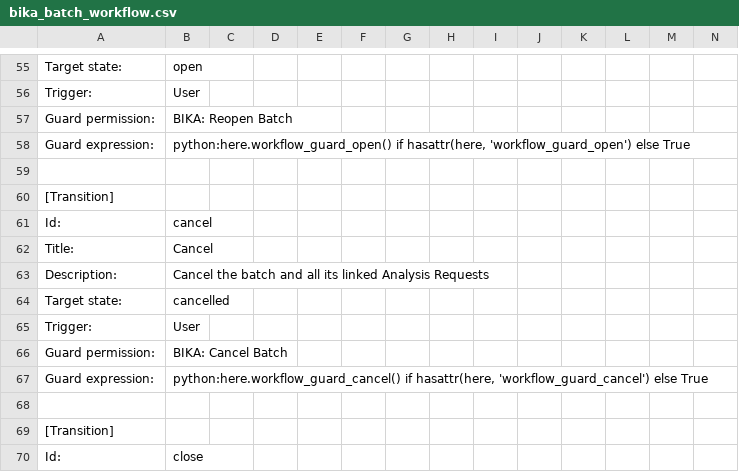
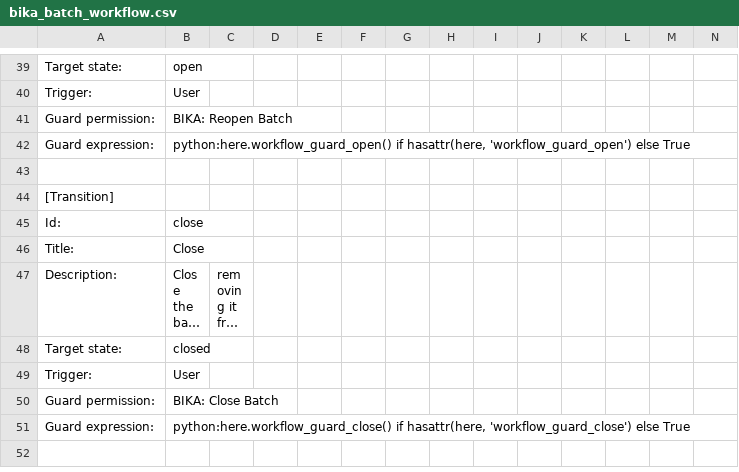
Before and after one commit to senaite/senaite.core, a CSV file: bika/lims/profiles/default/workflow_csv/bika_batch_workflow.csv, drawn as a sheet; only a part is shown, gaps mark what is left out; the shorter side is filled out with more unchanged rows; long unchanged cells end in …; rows hold the shown columns only; the diff covers the shown part only; the diff names each change by its address in the sheet, - before the commit and + after, or states it on an @@ line.

Commit message:
Batches defer to default cancellation workflow!

```diff
--- a/bika/lims/profiles/default/workflow_csv/bika_batch_workflow.csv
+++ b/bika/lims/profiles/default/workflow_csv/bika_batch_workflow.csv
-row 59: (empty)
-row 60: [Transition]
-row 61: Id: | cancel
-row 62: Title: | Cancel
-row 63: Description: | Cancel the batch and all its linked Analysis Requests
-row 64: Target state: | cancelled
-row 65: Trigger: | User
-row 66: Guard permission: | BIKA: Cancel Batch
-row 67: Guard expression: | python:here.workflow_guard_cancel() if hasattr(here, 'workflow_guard_cancel') else True
```
Also changed, not shown: 16 removed rows and 1 edited cell elsewhere in this file, 3 other files.
